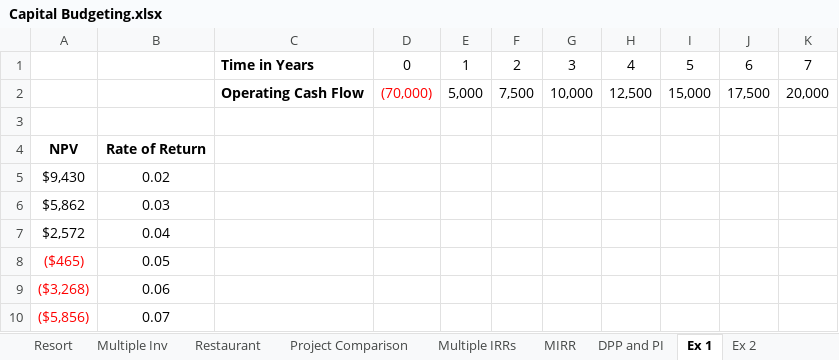
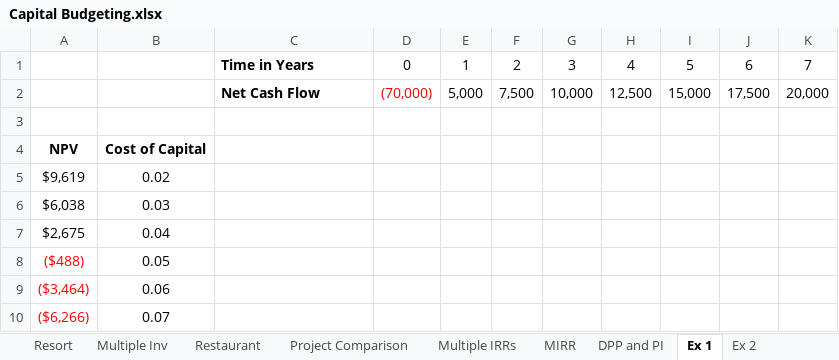
Before and after one commit to sfratini33/art-of-managing-things-external, an Excel workbook: fin_math/code/Capital Budgeting.xlsx, sheet Ex 1, drawn as a sheet; values as stored, in another font and other column widths than the file's, no borders; the diff names each change by its address in the sheet, - before the commit and + after, or states it on an @@ line.

```diff
--- a/fin_math/code/Capital Budgeting.xlsx (sheet Ex 1)
+++ b/fin_math/code/Capital Budgeting.xlsx (sheet Ex 1)
-C2: Operating Cash Flow
+C2: Net Cash Flow
-B4: Rate of Return
+B4: Cost of Capital
-A5: $9,430
+A5: $9,619
-A6: $5,862
+A6: $6,038
-A7: $2,572
+A7: $2,675
-A8: ($465)
+A8: ($488)
-A9: ($3,268)
+A9: ($3,464)
-A10: ($5,856)
+A10: ($6,266)
```
Also changed, not shown: sheet Project Comparison, sheet Restaurant, sheet Ex 2, sheet Acme Furniture, sheet Resort, sheet Multiple Inv.
